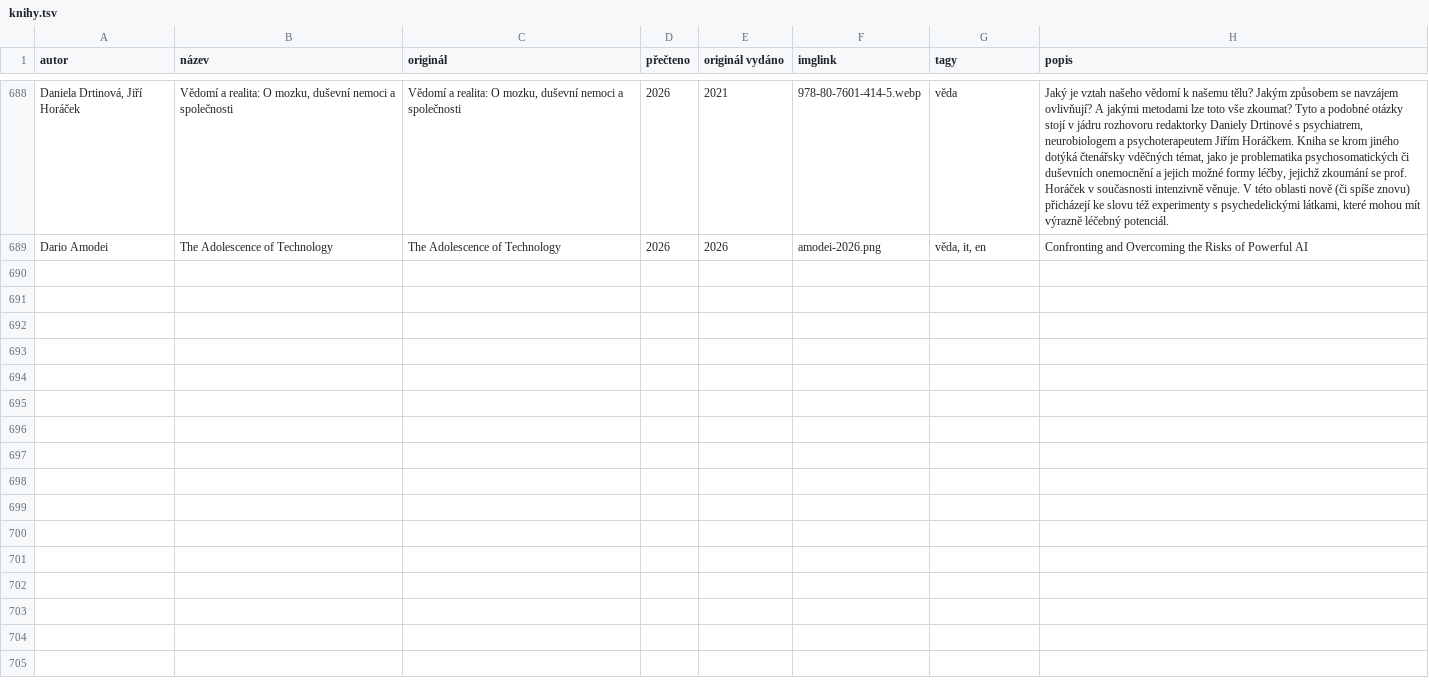
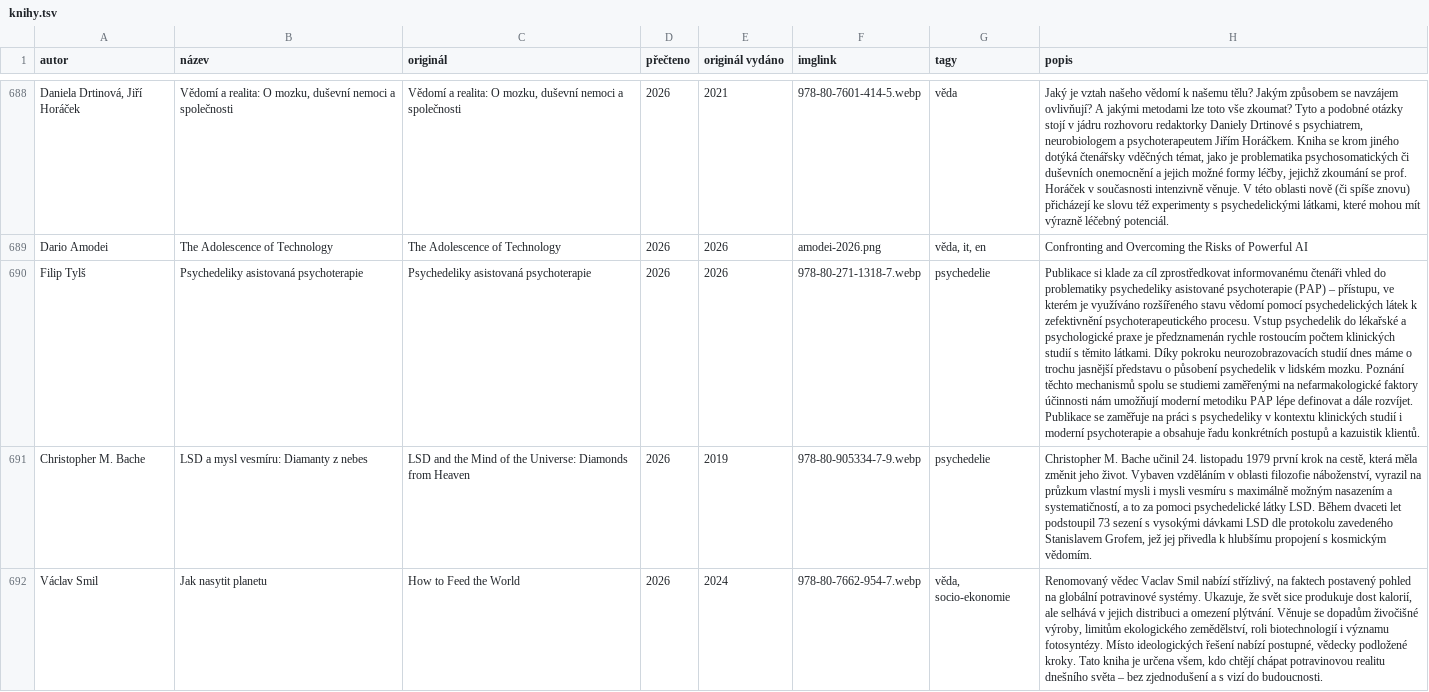
Before and after one commit to pavelkarafiat/app-books, a TSV file: knihy.tsv, drawn as a sheet; only a part is shown, gaps mark what is left out; the diff names each change by its address in the sheet, - before the commit and + after, or states it on an @@ line.

Commit message:
Add files via upload

```diff
--- a/knihy.tsv
+++ b/knihy.tsv
+row 690: Filip Tylš | Psychedeliky asistovaná psychoterapie | Psychedeliky asistovaná psychoterapie | 2026 | 2026 | 978-80-271-1318-7.webp | psychedelie | Publikace si klade za cíl zprostředkovat informovanému čtenáři vhled do problematiky psychedeliky asistované psychoterapie (PAP) – přístupu, ve kterém je využíváno rozšířeného stavu vědomí pomocí psychedelických látek k zefektivnění psychoterapeutického procesu. Vstup psychedelik do lékařské a psychologické praxe je předznamenán rychle rostoucím počtem klinických studií s těmito látkami. Díky pokroku neurozobrazovacích studií dnes máme o trochu jasnější představu o působení psychedelik v lidském mozku. Poznání těchto mechanismů spolu se studiemi zaměřenými na nefarmakologické faktory účinnosti nám umožňují moderní metodiku PAP lépe definovat a dále rozvíjet. Publikace se zaměřuje na práci s psychedeliky v kontextu klinických studií i moderní psychoterapie a obsahuje řadu konkrétních postupů a kazuistik klientů.
+row 691: Christopher M. Bache | LSD a mysl vesmíru: Diamanty z nebes | LSD and the Mind of the Universe: Diamonds from Heaven | 2026 | 2019 | 978-80-905334-7-9.webp | psychedelie | Christopher M. Bache učinil 24. listopadu 1979 první krok na cestě, která měla změnit jeho život. Vybaven vzděláním v oblasti filozofie náboženství, vyrazil na průzkum vlastní mysli i mysli vesmíru s maximálně možným nasazením a systematičností, a to za pomoci psychedelické látky LSD. Během dvaceti let podstoupil 73 sezení s vysokými dávkami LSD dle protokolu zavedeného Stanislavem Grofem, jež jej přivedla k hlubšímu propojení s kosmickým vědomím.
+row 692: Václav Smil | Jak nasytit planetu | How to Feed the World | 2026 | 2024 | 978-80-7662-954-7.webp | věda, socio-ekonomie | Renomovaný vědec Vaclav Smil nabízí střízlivý, na faktech postavený pohled na globální potravinové systémy. Ukazuje, že svět sice produkuje dost kalorií, ale selhává v jejich distribuci a omezení plýtvání. Věnuje se dopadům živočišné výroby, limitům ekologického zemědělství, roli biotechnologií i významu fotosyntézy. Místo ideologických řešení nabízí postupné, vědecky podložené kroky. Tato kniha je určena všem, kdo chtějí chápat potravinovou realitu dnešního světa – bez zjednodušení a s vizí do budoucnosti.
```
